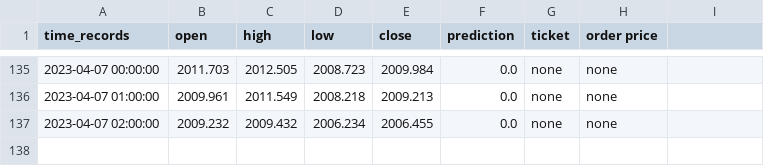
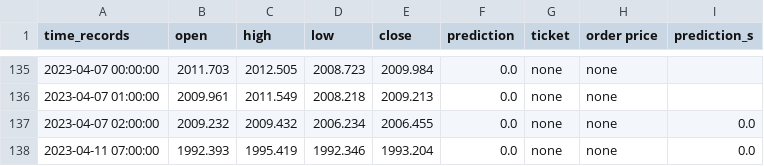
Before and after one commit to pkong001/Trading-bot-lsvm-v2, a CSV file: time_records_v2.csv, drawn as a sheet; only a part is shown, gaps mark what is left out; the diff names each change by its address in the sheet, - before the commit and + after, or states it on an @@ line.

```diff
--- a/time_records_v2.csv
+++ b/time_records_v2.csv
-I1: (empty)
+I1: prediction_s
-I137 (prediction_s): (empty)
+I137 (prediction_s): 0.0
+row 138: 2023-04-11 07:00:00 | 1992.393 | 1995.419 | 1992.346 | 1993.204 | 0.0 | none | none | 0.0
```
Also changed, not shown: 3 other files.
